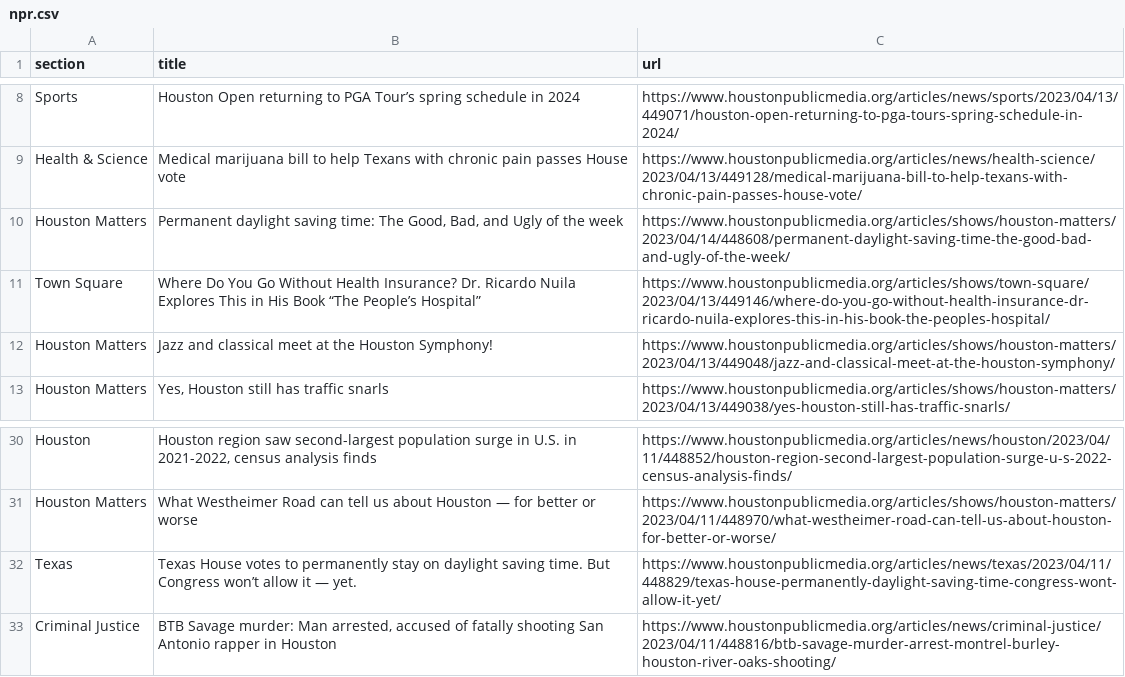
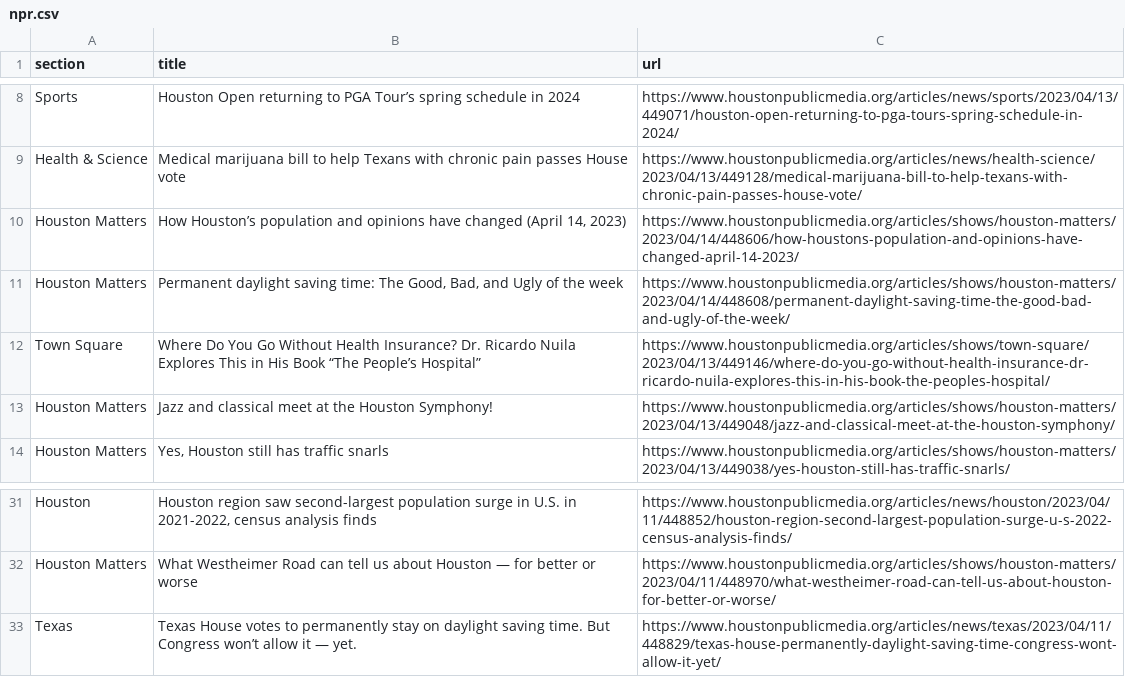
Before and after one commit to js5966/auto_run, a CSV file: npr.csv, drawn as a sheet; only a part is shown, gaps mark what is left out; removed rows and columns are numbered as before the commit, all else as after; the diff names each change by its address in the sheet, - before the commit and + after, or states it on an @@ line.

```diff
--- a/npr.csv
+++ b/npr.csv
+row 10: Houston Matters | How Houston’s population and opinions have changed (April 14, 2023) | https://www.houstonpublicmedia.org/articles/shows/houston-matters/2023/04/14/448606/how-houstons-population-and-opinions-have-changed-april-14-2023/
-row 33: Criminal Justice | BTB Savage murder: Man arrested, accused of fatally shooting San Antonio rapper in Houston | https://www.houstonpublicmedia.org/articles/news/criminal-justice/2023/04/11/448816/btb-savage-murder-arrest-montrel-burley-houston-river-oaks-shooting/
```
